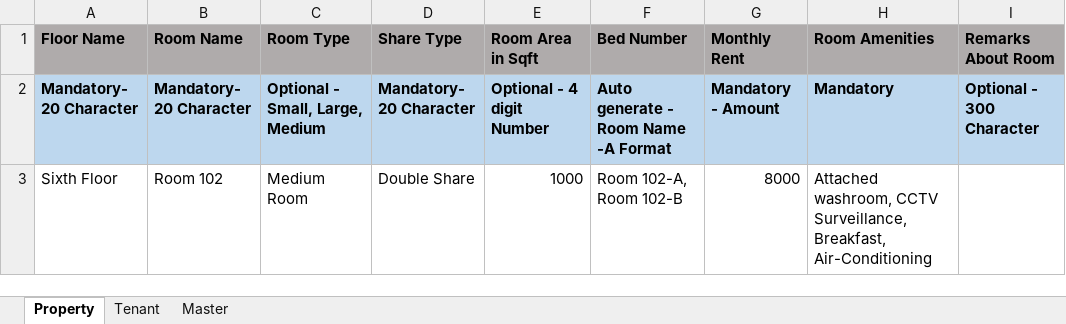
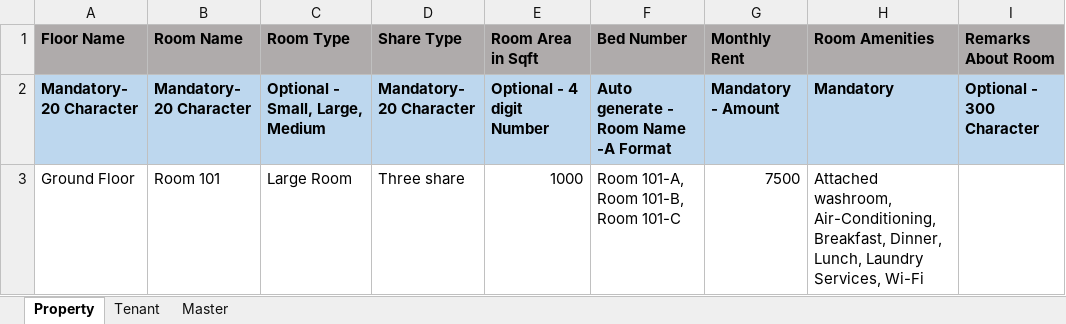
Before and after one commit to mydbqdev/zoy-admin, an Excel workbook: zoy-admin-server/src/main/resources/templates/BulkUpload.xlsm, sheet Property, drawn as a sheet; values as stored, in another font and other column widths than the file's, no borders; charts and pictures not drawn; removed rows and columns are numbered as before the commit, all else as after; the diff names each change by its address in the sheet, - before the commit and + after, or states it on an @@ line.

```diff
--- a/zoy-admin-server/src/main/resources/templates/BulkUpload.xlsm (sheet Property)
+++ b/zoy-admin-server/src/main/resources/templates/BulkUpload.xlsm (sheet Property)
-row 3: Sixth Floor | Room 102 | Medium Room | Double Share | 1000 | Room 102-A, Room 102-B | 8000 | Attached washroom, CCTV Surveillance, Breakfast, Air-Conditioning
+row 3: Ground Floor | Room 101 | Large Room | Three share | 1000 | Room 101-A, Room 101-B, Room 101-C | 7500 | Attached washroom, Air-Conditioning, Breakfast, Dinner, Lunch, Laundry Services, Wi-Fi
```
Also changed, not shown: sheet Tenant, charts or pictures, 1 other file.
